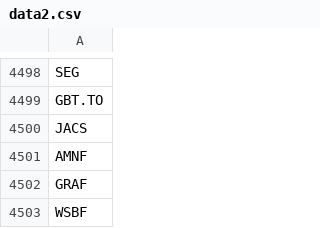
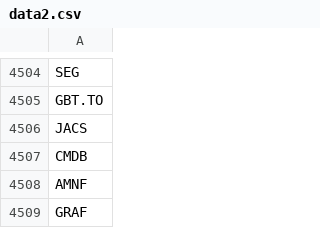
Before and after one commit to deepyf/test2, a CSV file: data2.csv, drawn as a sheet; only a part is shown, gaps mark what is left out; the shorter side is filled out with more unchanged rows; the diff covers the shown part only.

```diff
--- a/data2.csv
+++ b/data2.csv
@@ -4500,2 +4506,3 @@ GBT.TO
 JACS
+CMDB
 AMNF
```
Also changed, not shown: 6 added rows elsewhere in this file.
